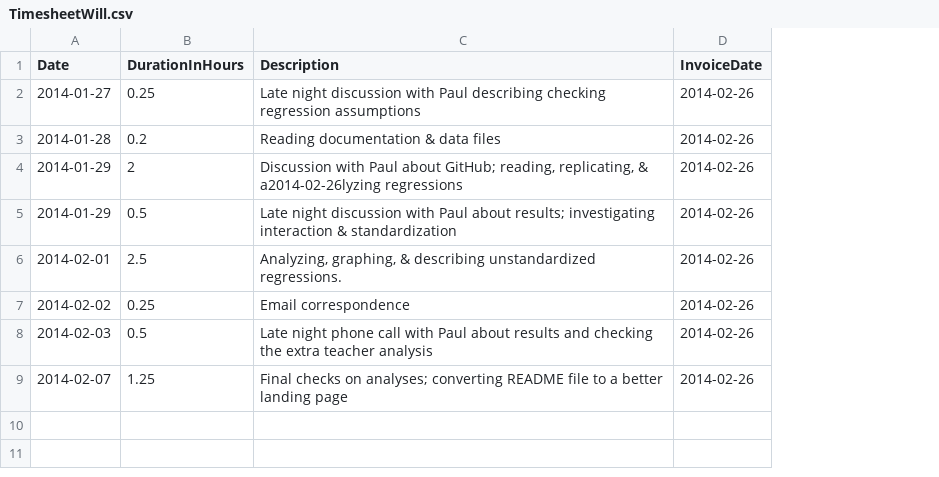
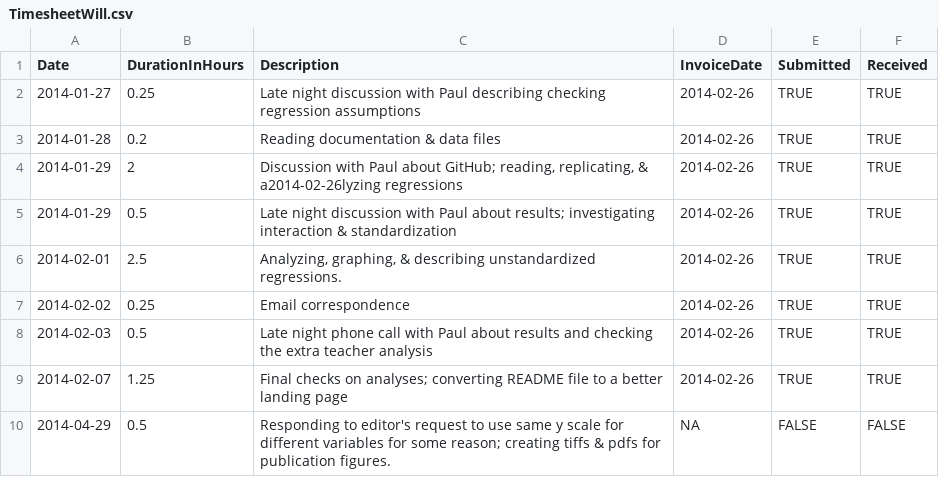
Before and after one commit to LiveOak/UcaBullying, a CSV file: Timesheet/TimesheetWill.csv, drawn as a sheet; the diff names each change by its address in the sheet, - before the commit and + after, or states it on an @@ line.

Commit message:
Responding to editor's request to use same y scale for different variables
And creating tiffs & pdfs for publication figures.

```diff
--- a/Timesheet/TimesheetWill.csv
+++ b/Timesheet/TimesheetWill.csv
+column E (Submitted), rows 2-9: all TRUE
+column F (Received), rows 2-9: all TRUE
+row 10: 2014-04-29 | 0.5 | Responding to editor's request to use same y scale for different variables for some reason; creating tiffs & pdfs for publication figures. | NA | FALSE | FALSE
```
Also changed, not shown: 38 other files.
